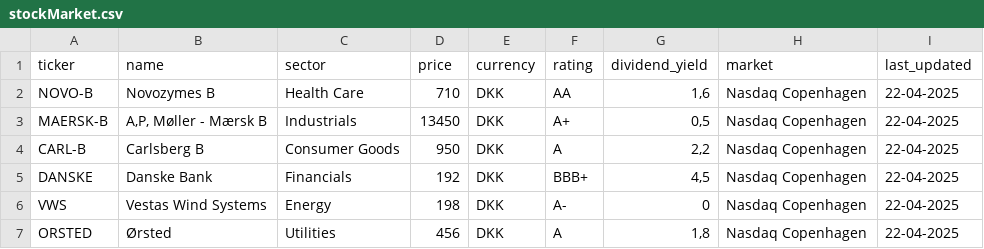
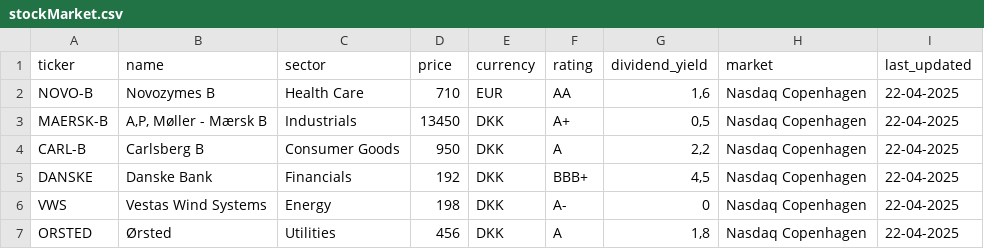
Before and after one commit to MartinWagnerThomsen/Gruppe-4--Datamatiker, a CSV file: Investeringsklubben/src/Files/stockMarket.csv, drawn as a sheet; only a part is shown.

```diff
--- a/Investeringsklubben/src/Files/stockMarket.csv
+++ b/Investeringsklubben/src/Files/stockMarket.csv
@@ -1,3 +1,3 @@
 ticker;name;sector;price;currency;rating;dividend_yield;market;last_updated
-NOVO-B;Novozymes B;Health Care;710;DKK;AA;1,6;Nasdaq Copenhagen;22-04-2025
+NOVO-B;Novozymes B;Health Care;710;EUR;AA;1,6;Nasdaq Copenhagen;22-04-2025
 MAERSK-B;A,P, Møller - Mærsk B;Industrials;13450;DKK;A+;0,5;Nasdaq Copenhagen;22-04-2025
```
Also changed, not shown: out/production/Gruppe-4--Datamatiker/Files/stockMarket.csv, 5 other files.
